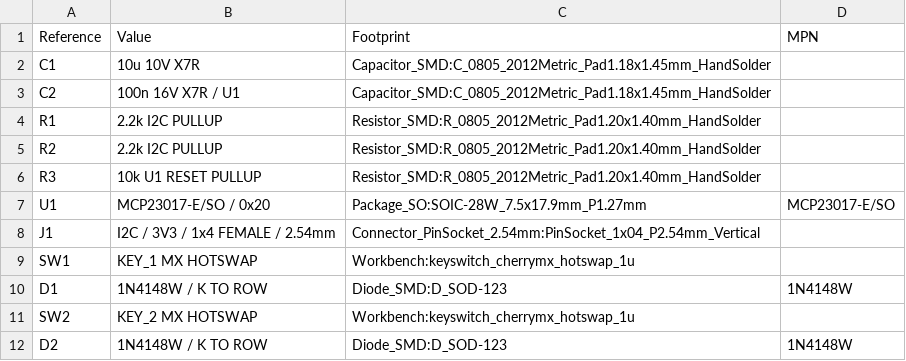
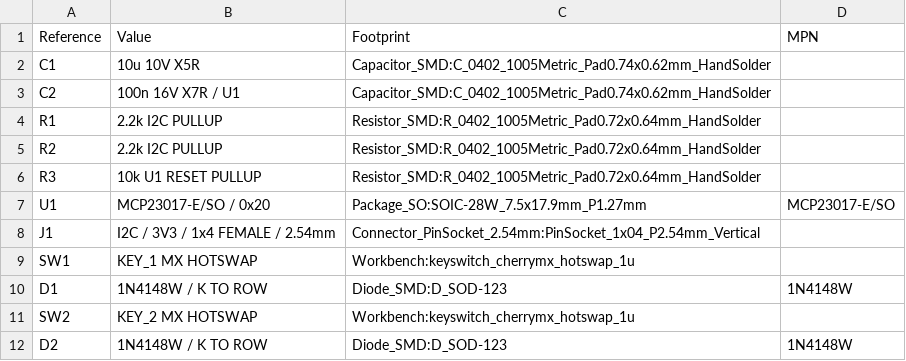
Before and after one commit to leowzz/kivo, a CSV file: hardware/keypad-i2c-k18-r01/bom.csv, drawn as a sheet; only a part is shown.

```diff
--- a/hardware/keypad-i2c-k18-r01/bom.csv
+++ b/hardware/keypad-i2c-k18-r01/bom.csv
@@ -1,7 +1,7 @@
 Reference,Value,Footprint,MPN
-C1,10u 10V X7R,Capacitor_SMD:C_0805_2012Metric_Pad1.18x1.45mm_HandSolder,
-C2,100n 16V X7R / U1,Capacitor_SMD:C_0805_2012Metric_Pad1.18x1.45mm_HandSolder,
-R1,2.2k I2C PULLUP,Resistor_SMD:R_0805_2012Metric_Pad1.20x1.40mm_HandSolder,
-R2,2.2k I2C PULLUP,Resistor_SMD:R_0805_2012Metric_Pad1.20x1.40mm_HandSolder,
-R3,10k U1 RESET PULLUP,Resistor_SMD:R_0805_2012Metric_Pad1.20x1.40mm_HandSolder,
+C1,10u 10V X5R,Capacitor_SMD:C_0402_1005Metric_Pad0.74x0.62mm_HandSolder,
+C2,100n 16V X7R / U1,Capacitor_SMD:C_0402_1005Metric_Pad0.74x0.62mm_HandSolder,
+R1,2.2k I2C PULLUP,Resistor_SMD:R_0402_1005Metric_Pad0.72x0.64mm_HandSolder,
+R2,2.2k I2C PULLUP,Resistor_SMD:R_0402_1005Metric_Pad0.72x0.64mm_HandSolder,
+R3,10k U1 RESET PULLUP,Resistor_SMD:R_0402_1005Metric_Pad0.72x0.64mm_HandSolder,
 U1,MCP23017-E/SO / 0x20,Package_SO:SOIC-28W_7.5x17.9mm_P1.27mm,MCP23017-E/SO
```
Also changed, not shown: 7 other files.
